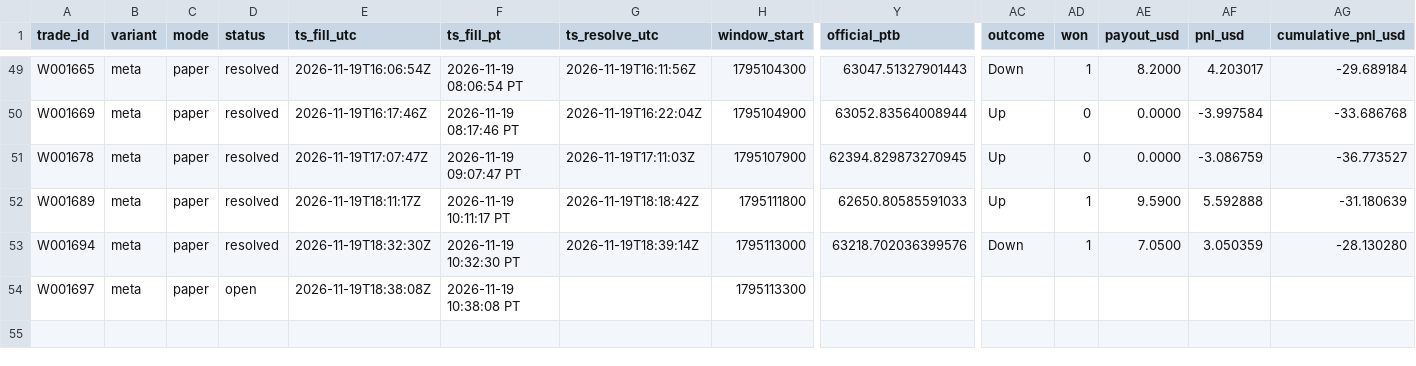
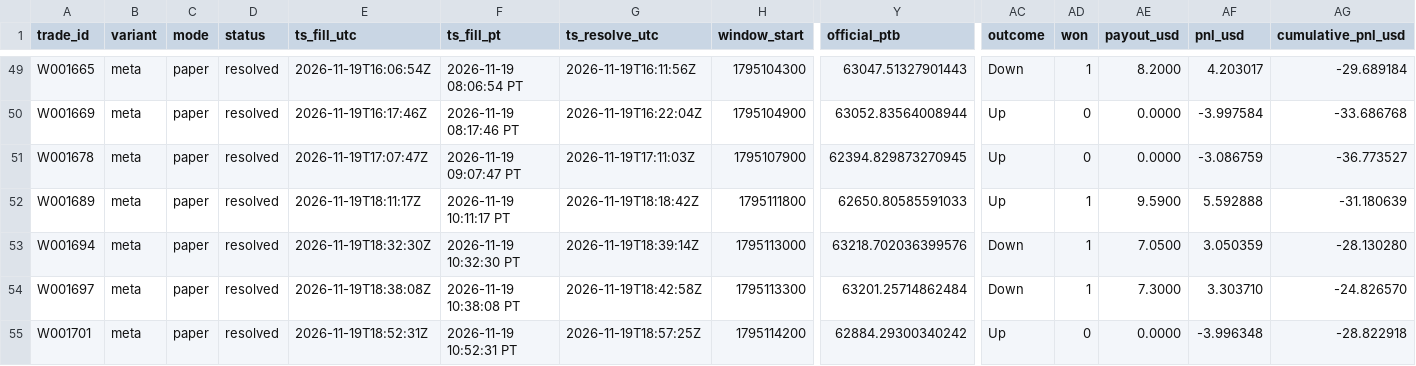
Before and after one commit to michaeldeuchar-dotcom/btc5m-paper-bot, a CSV file: data/week1/trades_meta.csv, drawn as a sheet; only a part is shown, gaps mark what is left out; rows hold the shown columns only; the diff names each change by its address in the sheet, - before the commit and + after, or states it on an @@ line.

```diff
--- a/data/week1/trades_meta.csv
+++ b/data/week1/trades_meta.csv
-D54 (status): open
+D54 (status): resolved
-G54 (ts_resolve_utc): (empty)
+G54 (ts_resolve_utc): 2026-11-19T18:42:58Z
-Y54 (official_ptb): (empty)
+Y54 (official_ptb): 63201.25714862484
-AC54 (outcome): (empty)
+AC54 (outcome): Down
-AD54 (won): (empty)
+AD54 (won): 1
-AE54 (payout_usd): (empty)
+AE54 (payout_usd): 7.3000
-AF54 (pnl_usd): (empty)
+AF54 (pnl_usd): 3.303710
-AG54 (cumulative_pnl_usd): (empty)
+AG54 (cumulative_pnl_usd): -24.826570
+row 55: W001701 | meta | paper | resolved | 2026-11-19T18:52:31Z | 2026-11-19 10:52:31 PT | 2026-11-19T18:57:25Z | 1795114200 | 62884.29300340242 | Up | 0 | 0.0000 | -3.996348 | -28.822918
```
Also changed, not shown: data/week1/decisions_tail.csv, data/week1/trades_legacy_fixed.csv, 6 other files.
